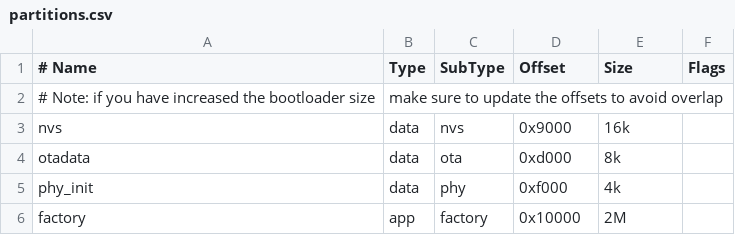
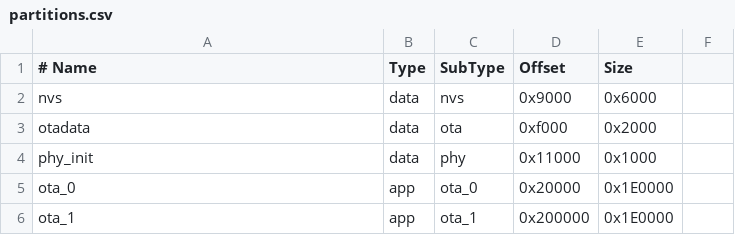
Before and after one commit to irhmaan/remote, a CSV file: partitions.csv, drawn as a sheet.

Commit message:
refact: refactored code only for nimble-ble host add: added one backup and new csv partition file for ota based changes.

```diff
--- a/partitions.csv
+++ b/partitions.csv
@@ -1,6 +1,6 @@
-# Name,         Type,   SubType,    Offset,     Size,   Flags
-# Note: if you have increased the bootloader size, make sure to update the offsets to avoid overlap
-nvs,            data,   nvs,        0x9000,     16k
-otadata,        data,   ota,        0xd000,     8k
-phy_init,       data,   phy,        0xf000,     4k
-factory,        app,    factory,    0x10000,    2M
+# Name,   Type, SubType, Offset,  Size
+nvs,      data, nvs,     0x9000,  0x6000
+otadata,  data, ota,     0xf000,  0x2000
+phy_init, data, phy,     0x11000, 0x1000
+ota_0,    app,  ota_0,   0x20000, 0x1E0000
+ota_1,    app,  ota_1,   0x200000,0x1E0000
```
Also changed, not shown: 7 other files.
